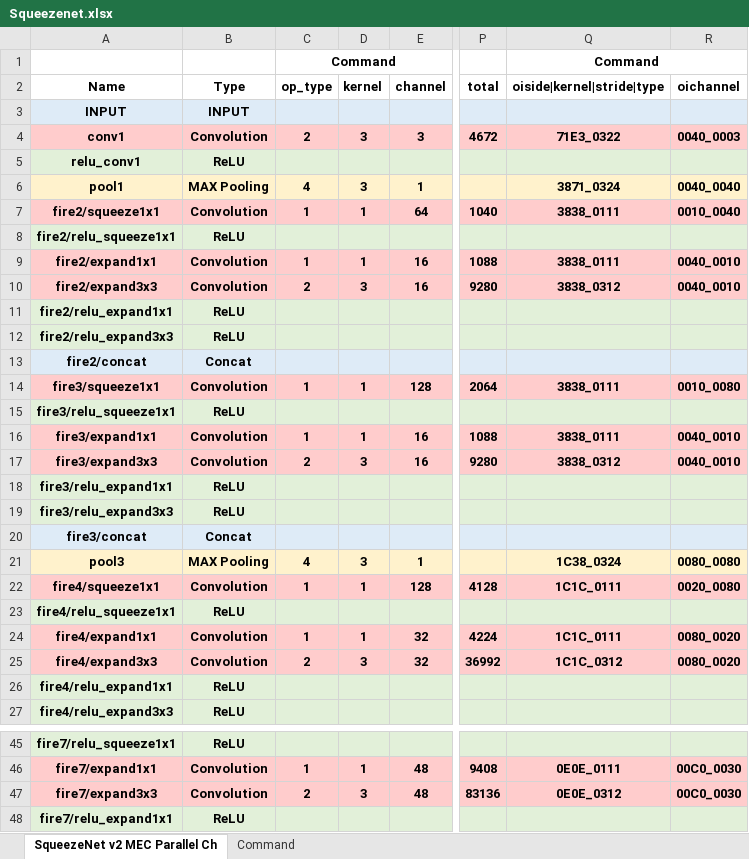
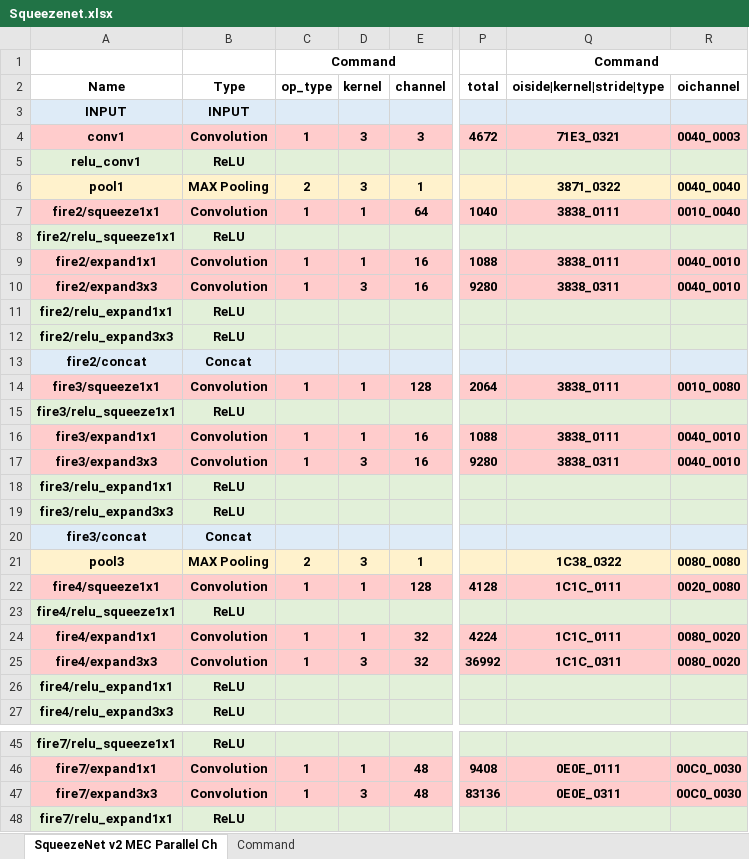
Before and after one commit to isuckatdrifting/FusionAccel, an Excel workbook: docs/Squeezenet.xlsx, sheet SqueezeNet v2 MEC Parallel Ch, drawn as a sheet; only a part is shown, gaps mark what is left out; values as stored, in another font and other column widths than the file's, no borders; the diff covers the shown part only; the diff names each change by its address in the sheet, - before the commit and + after, or states it on an @@ line.

```diff
--- a/docs/Squeezenet.xlsx (sheet SqueezeNet v2 MEC Parallel Ch)
+++ b/docs/Squeezenet.xlsx (sheet SqueezeNet v2 MEC Parallel Ch)
-C4 (op_type): 2
+C4 (op_type): 1
-Q4 (oiside|kernel|stride|type): 71E3_0322
+Q4 (oiside|kernel|stride|type): 71E3_0321
-C6 (op_type): 4
+C6 (op_type): 2
-Q6 (oiside|kernel|stride|type): 3871_0324
+Q6 (oiside|kernel|stride|type): 3871_0322
-C10 (op_type): 2
+C10 (op_type): 1
-Q10 (oiside|kernel|stride|type): 3838_0312
+Q10 (oiside|kernel|stride|type): 3838_0311
-C17 (op_type): 2
+C17 (op_type): 1
-Q17 (oiside|kernel|stride|type): 3838_0312
+Q17 (oiside|kernel|stride|type): 3838_0311
-C21 (op_type): 4
+C21 (op_type): 2
-Q21 (oiside|kernel|stride|type): 1C38_0324
+Q21 (oiside|kernel|stride|type): 1C38_0322
-C25 (op_type): 2
+C25 (op_type): 1
-Q25 (oiside|kernel|stride|type): 1C1C_0312
+Q25 (oiside|kernel|stride|type): 1C1C_0311
-C47 (op_type): 2
+C47 (op_type): 1
-Q47 (oiside|kernel|stride|type): 0E0E_0312
+Q47 (oiside|kernel|stride|type): 0E0E_0311
```
Also changed, not shown: 12 edited cells elsewhere in this sheet, sheet Command, formulas that keep their value, 10 other files.
